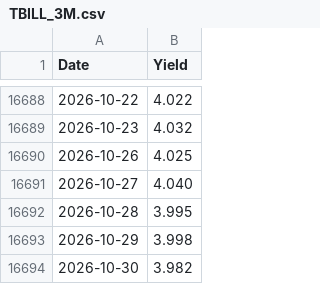
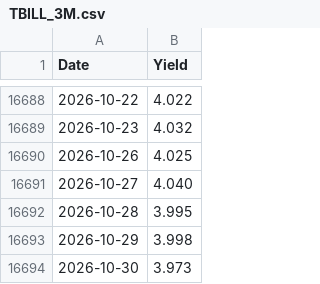
Before and after one commit to truedichotomy/QQQ_long_term_strategy, a CSV file: data/rates/TBILL_3M.csv, drawn as a sheet; only a part is shown, gaps mark what is left out.

```diff
--- a/data/rates/TBILL_3M.csv
+++ b/data/rates/TBILL_3M.csv
@@ -16693,2 +16693,2 @@ Date,Yield
 2026-10-29,3.998
-2026-10-30,3.982
+2026-10-30,3.973
```
Also changed, not shown: data/QQQ (local).csv, 2 other files.
